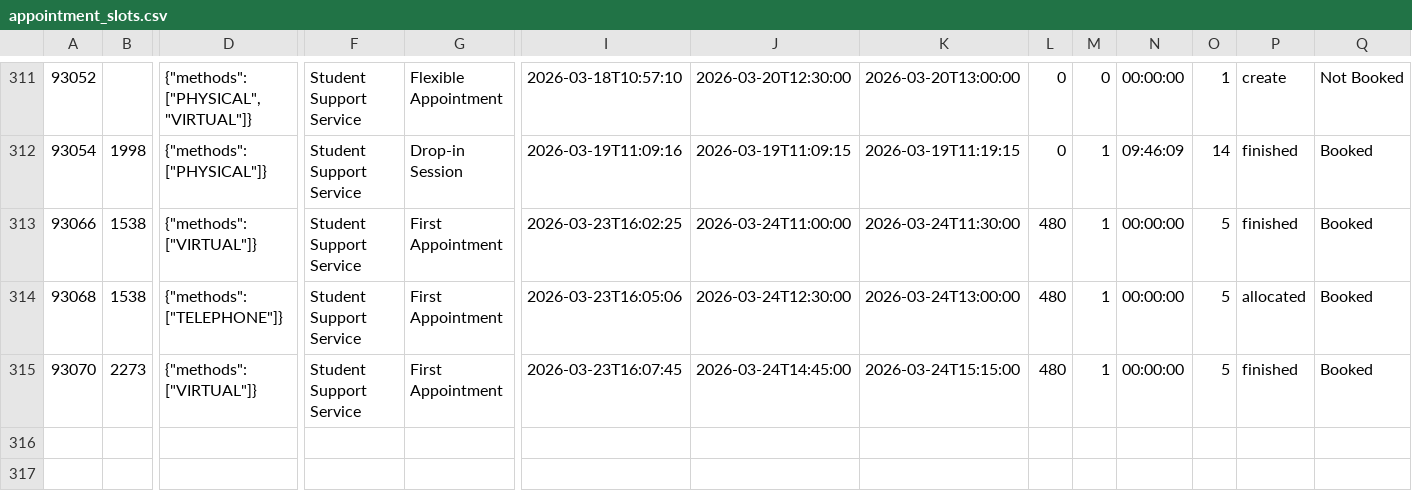
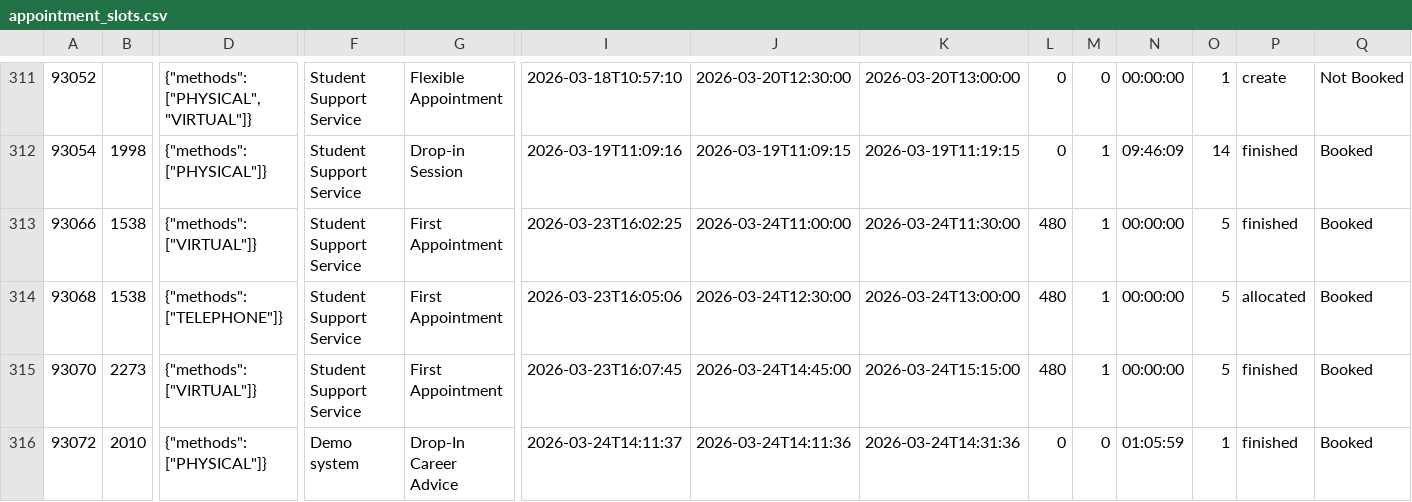
Before and after one commit to falaknaazkhan14/Trial, a CSV file: data/appointment_slots.csv, drawn as a sheet; only a part is shown, gaps mark what is left out; rows hold the shown columns only; the diff names each change by its address in the sheet, - before the commit and + after, or states it on an @@ line.

```diff
--- a/data/appointment_slots.csv
+++ b/data/appointment_slots.csv
+row 316: 93072 | 2010 | {"methods": ["PHYSICAL"]} | Demo system | Drop-In Career Advice | 2026-03-24T14:11:37 | 2026-03-24T14:11:36 | 2026-03-24T14:31:36 | 0 | 0 | 01:05:59 | 1 | finished | Booked
```
Also changed, not shown: data/appointment_bookings.csv, data/students.csv, 4 other files.
